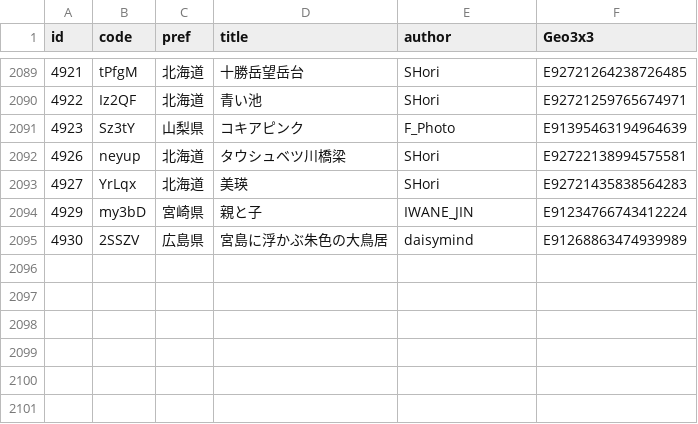
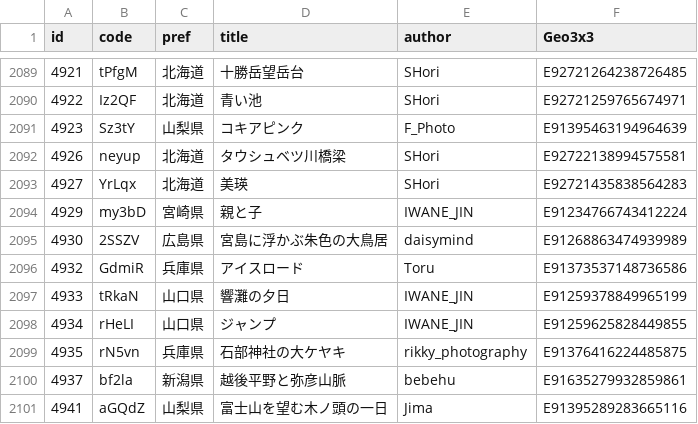
Before and after one commit to code4fukui/find47, a CSV file: find47images_c.csv, drawn as a sheet; only a part is shown, gaps mark what is left out; the diff names each change by its address in the sheet, - before the commit and + after, or states it on an @@ line.

```diff
--- a/find47images_c.csv
+++ b/find47images_c.csv
+row 2096: 4932 | GdmiR | 兵庫県 | アイスロード | Toru | E91373537148736586
+row 2097: 4933 | tRkaN | 山口県 | 響灘の夕日 | IWANE_JIN | E91259378849965199
+row 2098: 4934 | rHeLI | 山口県 | ジャンプ | IWANE_JIN | E91259625828449855
+row 2099: 4935 | rN5vn | 兵庫県 | 石部神社の大ケヤキ | rikky_photography | E91376416224485875
+row 2100: 4937 | bf2la | 新潟県 | 越後平野と弥彦山脈 | bebehu | E91635279932859861
+row 2101: 4941 | aGQdZ | 山梨県 | 富士山を望む木ノ頭の一日 | Jima | E91395289283665116
```
Also changed, not shown: find47images.csv, 21 other files.
